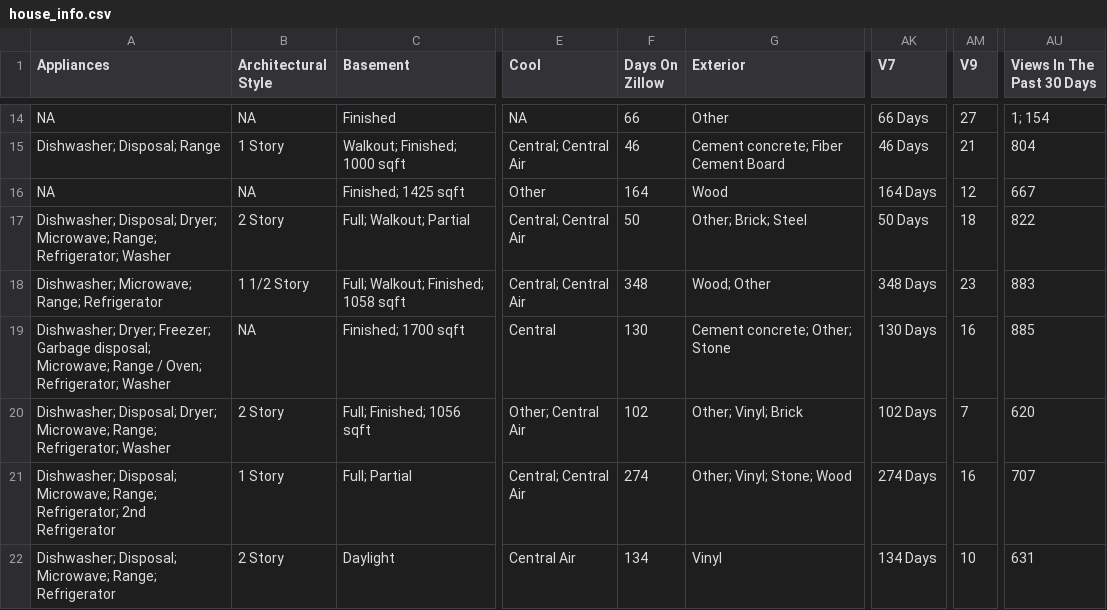
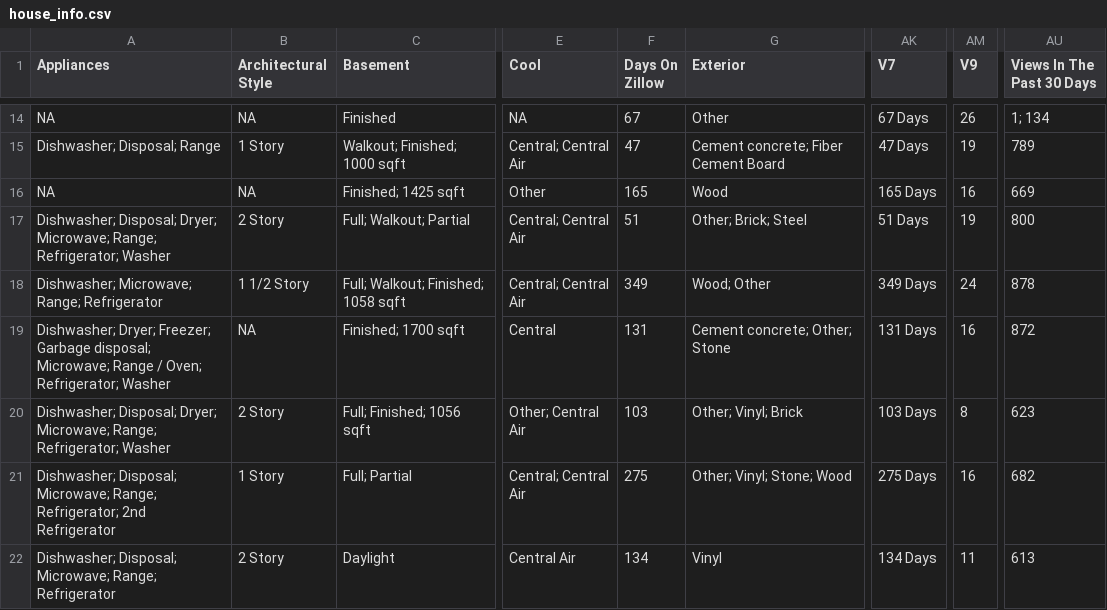
Before and after one commit to srvanderplas/AmesRealEstate, a CSV file: house_info.csv, drawn as a sheet; only a part is shown, gaps mark what is left out; the diff covers the shown part only; the diff names each change by its address in the sheet, - before the commit and + after, or states it on an @@ line.

```diff
--- a/house_info.csv
+++ b/house_info.csv
-F14 (Days On Zillow): 66
+F14 (Days On Zillow): 67
-AK14 (V7): 66 Days
+AK14 (V7): 67 Days
-AM14 (V9): 27
+AM14 (V9): 26
-AU14 (Views In The Past 30 Days): 1; 154
+AU14 (Views In The Past 30 Days): 1; 134
-F15 (Days On Zillow): 46
+F15 (Days On Zillow): 47
-AK15 (V7): 46 Days
+AK15 (V7): 47 Days
-AM15 (V9): 21
+AM15 (V9): 19
-AU15 (Views In The Past 30 Days): 804
+AU15 (Views In The Past 30 Days): 789
-F16 (Days On Zillow): 164
+F16 (Days On Zillow): 165
-AK16 (V7): 164 Days
+AK16 (V7): 165 Days
-AM16 (V9): 12
+AM16 (V9): 16
-AU16 (Views In The Past 30 Days): 667
+AU16 (Views In The Past 30 Days): 669
-F17 (Days On Zillow): 50
+F17 (Days On Zillow): 51
-AK17 (V7): 50 Days
+AK17 (V7): 51 Days
-AM17 (V9): 18
+AM17 (V9): 19
-AU17 (Views In The Past 30 Days): 822
+AU17 (Views In The Past 30 Days): 800
-F18 (Days On Zillow): 348
+F18 (Days On Zillow): 349
-AK18 (V7): 348 Days
+AK18 (V7): 349 Days
-AM18 (V9): 23
+AM18 (V9): 24
-AU18 (Views In The Past 30 Days): 883
+AU18 (Views In The Past 30 Days): 878
-F19 (Days On Zillow): 130
+F19 (Days On Zillow): 131
-AK19 (V7): 130 Days
+AK19 (V7): 131 Days
-AU19 (Views In The Past 30 Days): 885
+AU19 (Views In The Past 30 Days): 872
-F20 (Days On Zillow): 102
+F20 (Days On Zillow): 103
-AK20 (V7): 102 Days
+AK20 (V7): 103 Days
-AM20 (V9): 7
+AM20 (V9): 8
-AU20 (Views In The Past 30 Days): 620
+AU20 (Views In The Past 30 Days): 623
-F21 (Days On Zillow): 274
+F21 (Days On Zillow): 275
-AK21 (V7): 274 Days
+AK21 (V7): 275 Days
-AU21 (Views In The Past 30 Days): 707
+AU21 (Views In The Past 30 Days): 682
-AM22 (V9): 10
+AM22 (V9): 11
-AU22 (Views In The Past 30 Days): 631
+AU22 (Views In The Past 30 Days): 613
```
Also changed, not shown: 43 edited cells elsewhere in this file.
